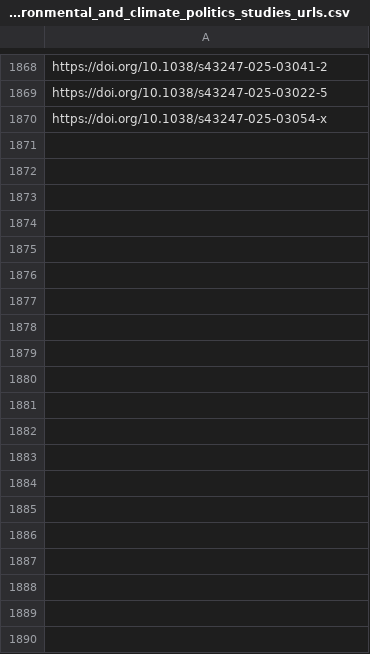
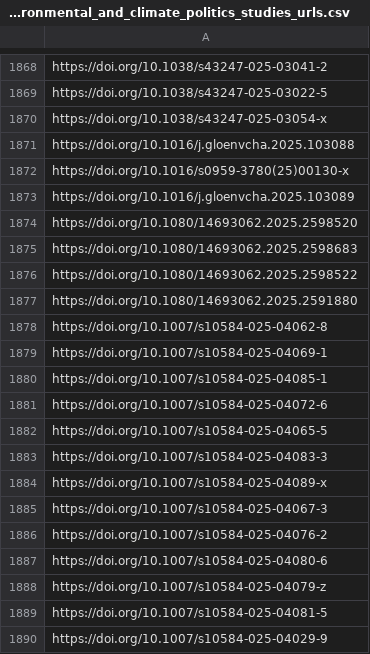
Before and after one commit to sumtxt/picnic, a CSV file: memory/environmental_and_climate_politics_studies_urls.csv, drawn as a sheet; only a part is shown, gaps mark what is left out; the diff covers the shown part only; the diff names each change by its address in the sheet, - before the commit and + after, or states it on an @@ line.

```diff
--- a/memory/environmental_and_climate_politics_studies_urls.csv
+++ b/memory/environmental_and_climate_politics_studies_urls.csv
+row 1871: https://doi.org/10.1016/j.gloenvcha.2025.103088
+row 1872: https://doi.org/10.1016/s0959-3780(25)00130-x
+row 1873: https://doi.org/10.1016/j.gloenvcha.2025.103089
+row 1874: https://doi.org/10.1080/14693062.2025.2598520
+row 1875: https://doi.org/10.1080/14693062.2025.2598683
+row 1876: https://doi.org/10.1080/14693062.2025.2598522
+row 1877: https://doi.org/10.1080/14693062.2025.2591880
+row 1878: https://doi.org/10.1007/s10584-025-04062-8
+row 1879: https://doi.org/10.1007/s10584-025-04069-1
+row 1880: https://doi.org/10.1007/s10584-025-04085-1
+row 1881: https://doi.org/10.1007/s10584-025-04072-6
+row 1882: https://doi.org/10.1007/s10584-025-04065-5
+row 1883: https://doi.org/10.1007/s10584-025-04083-3
+row 1884: https://doi.org/10.1007/s10584-025-04089-x
+row 1885: https://doi.org/10.1007/s10584-025-04067-3
+row 1886: https://doi.org/10.1007/s10584-025-04076-2
+row 1887: https://doi.org/10.1007/s10584-025-04080-6
+row 1888: https://doi.org/10.1007/s10584-025-04079-z
+row 1889: https://doi.org/10.1007/s10584-025-04081-5
+row 1890: https://doi.org/10.1007/s10584-025-04029-9
```
Also changed, not shown: 50 added rows elsewhere in this file, memory/communication_urls.csv, memory/economics_urls.csv, 13 other files.
